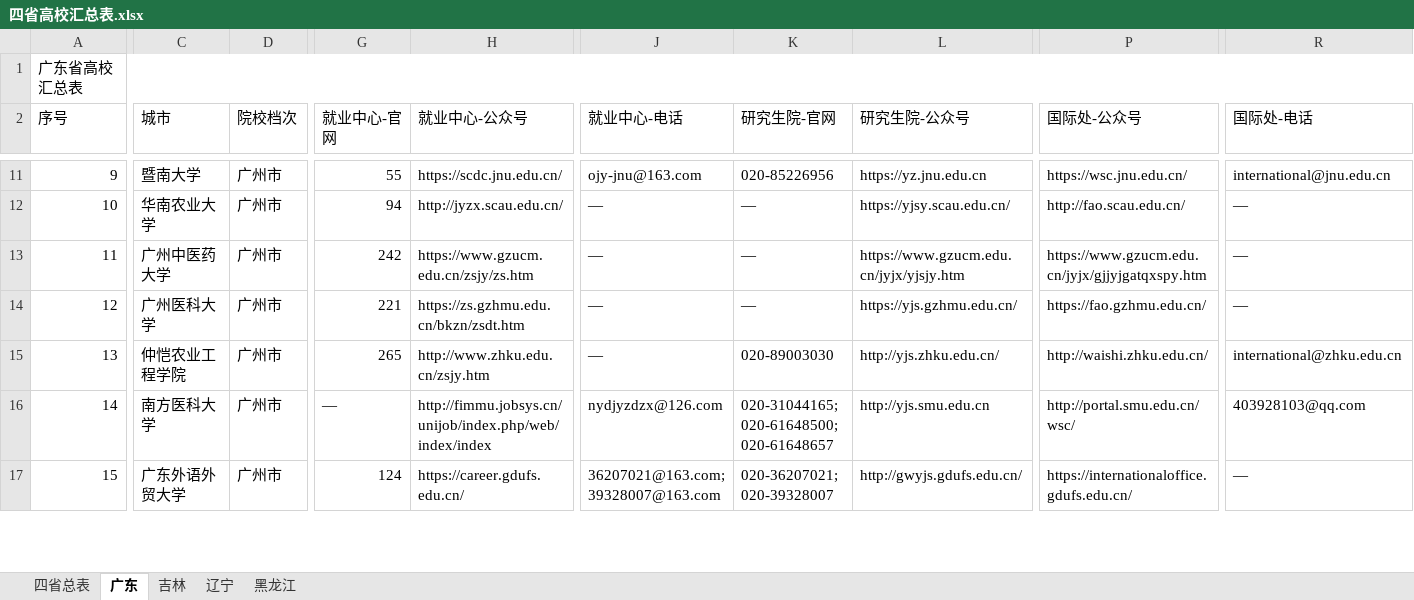
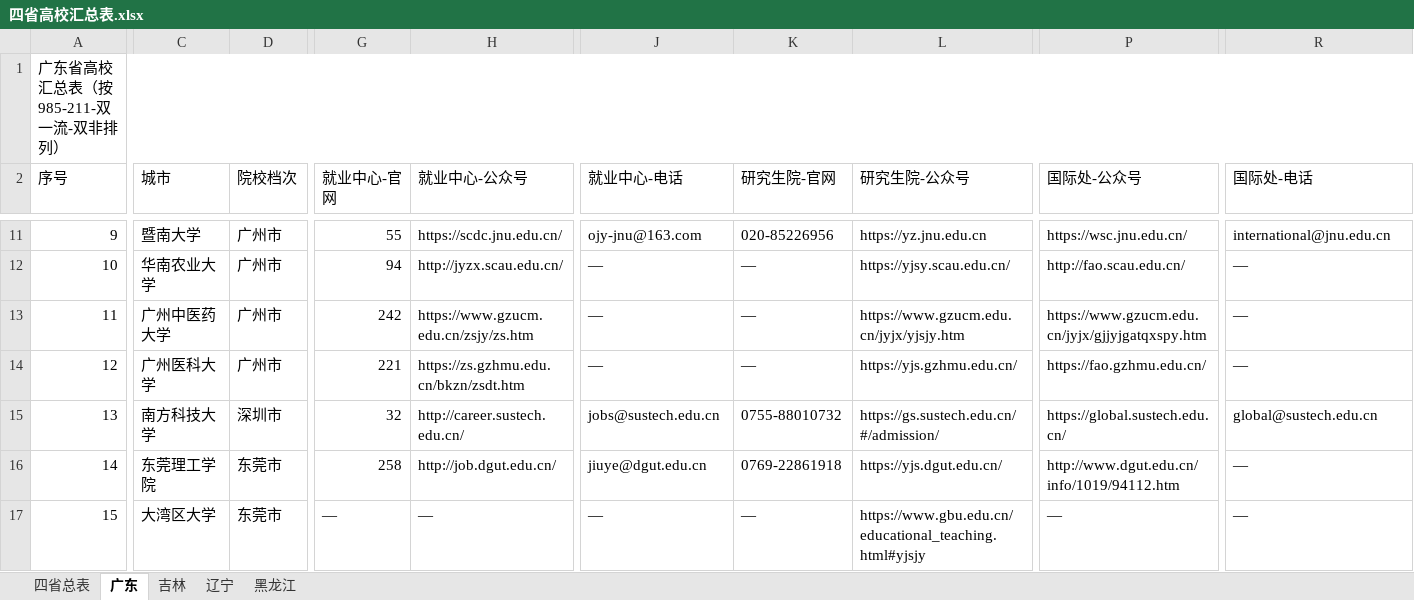
Before and after one commit to hy-xuan123/SA_UM_contact, an Excel workbook: dataset/四省高校汇总表.xlsx, sheet 广东, drawn as a sheet; only a part is shown, gaps mark what is left out; values as stored, in another font and other column widths than the file's, no cell formats; charts and pictures not drawn; the diff covers the shown part only; the diff names each change by its address in the sheet, - before the commit and + after, or states it on an @@ line.

```diff
--- a/dataset/四省高校汇总表.xlsx (sheet 广东)
+++ b/dataset/四省高校汇总表.xlsx (sheet 广东)
-A1 (序号): 广东省高校汇总表
+A1 (序号): 广东省高校汇总表（按985-211-双一流-双非排列）
-C15 (城市): 仲恺农业工程学院
+C15 (城市): 南方科技大学
-D15 (院校档次): 广州市
+D15 (院校档次): 深圳市
-G15 (就业中心-官网): 265
+G15 (就业中心-官网): 32
-H15 (就业中心-公众号): http://www.zhku.edu.cn/zsjy.htm
+H15 (就业中心-公众号): http://career.sustech.edu.cn/
-J15 (就业中心-电话): —
+J15 (就业中心-电话): jobs@sustech.edu.cn
-K15 (研究生院-官网): 020-89003030
+K15 (研究生院-官网): 0755-88010732
-L15 (研究生院-公众号): http://yjs.zhku.edu.cn/
+L15 (研究生院-公众号): https://gs.sustech.edu.cn/#/admission/
-P15 (国际处-公众号): http://waishi.zhku.edu.cn/
+P15 (国际处-公众号): https://global.sustech.edu.cn/
-R15 (国际处-电话): international@zhku.edu.cn
+R15 (国际处-电话): global@sustech.edu.cn
-C16 (城市): 南方医科大学
+C16 (城市): 东莞理工学院
-D16:D17 (院校档次): 广州市
+D16:D17 (院校档次): 东莞市
-G16 (就业中心-官网): —
+G16 (就业中心-官网): 258
-H16 (就业中心-公众号): http://fimmu.jobsys.cn/unijob/index.php/web/index/index
+H16 (就业中心-公众号): http://job.dgut.edu.cn/
-J16 (就业中心-电话): nydjyzdzx@126.com
+J16 (就业中心-电话): jiuye@dgut.edu.cn
-K16 (研究生院-官网): 020-31044165; 020-61648500; 020-61648657
+K16 (研究生院-官网): 0769-22861918
-L16 (研究生院-公众号): http://yjs.smu.edu.cn
+L16 (研究生院-公众号): https://yjs.dgut.edu.cn/
-P16 (国际处-公众号): http://portal.smu.edu.cn/wsc/
+P16 (国际处-公众号): http://www.dgut.edu.cn/info/1019/94112.htm
-R16 (国际处-电话): 403928103@qq.com
+R16 (国际处-电话): —
-C17 (城市): 广东外语外贸大学
+C17 (城市): 大湾区大学
-G17 (就业中心-官网): 124
+G17 (就业中心-官网): —
-H17 (就业中心-公众号): https://career.gdufs.edu.cn/
+H17 (就业中心-公众号): —
-J17 (就业中心-电话): 36207021@163.com; 39328007@163.com
+J17 (就业中心-电话): —
-K17 (研究生院-官网): 020-36207021; 020-39328007
+K17 (研究生院-官网): —
-L17 (研究生院-公众号): http://gwyjs.gdufs.edu.cn/
+L17 (研究生院-公众号): https://www.gbu.edu.cn/educational_teaching.html#yjsjy
-P17 (国际处-公众号): https://internationaloffice.gdufs.edu.cn/
+P17 (国际处-公众号): —
```
Also changed, not shown: 416 edited cells elsewhere in this sheet, sheet 四省总表, sheet 辽宁, sheet 吉林, sheet 黑龙江, cell formats, charts or pictures, 12 other files.
